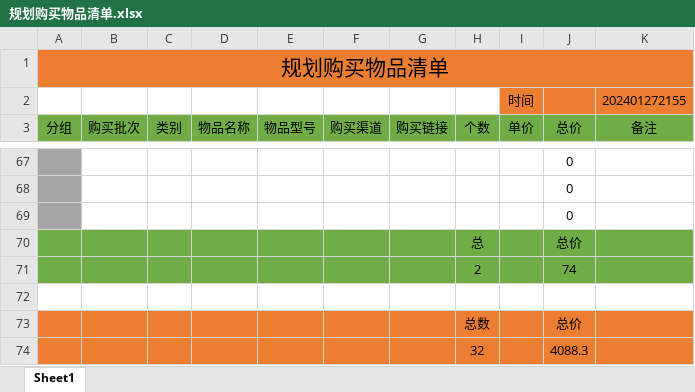
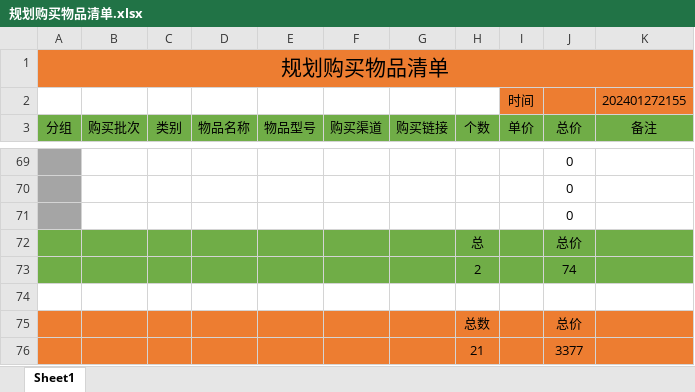
Before and after one commit to Tylenoler/Hyperion, an Excel workbook: 规划购买物品清单.xlsx, sheet Sheet1, drawn as a sheet; only a part is shown, gaps mark what is left out; values as stored, in another font and other column widths than the file's, no borders; removed rows and columns are numbered as before the commit, all else as after; the diff covers the shown part only; the diff names each change by its address in the sheet, - before the commit and + after, or states it on an @@ line.

```diff
--- a/规划购买物品清单.xlsx (sheet Sheet1)
+++ b/规划购买物品清单.xlsx (sheet Sheet1)
-row 74:  |  |  |  |  |  |  | 32 |  | 4088.3
+row 76:  |  |  |  |  |  |  | 21 |  | 3377
```
Also changed, not shown: 6 added rows, 4 removed rows and 13 edited cells elsewhere in this sheet, formulas that keep their value, 1 other file.
